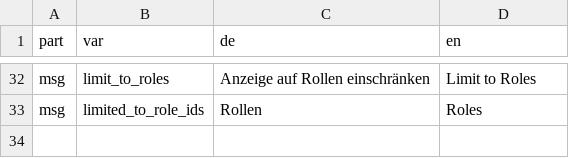
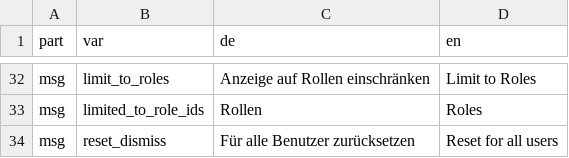
Before and after one commit to srsolutionsag/SystemNotifications, a CSV file: lang/lang.csv, drawn as a sheet; only a part is shown, gaps mark what is left out.

```diff
--- a/lang/lang.csv
+++ b/lang/lang.csv
@@ -33 +33,2 @@ msg;limit_to_roles;Anzeige auf Rollen einschränken;Limit to Roles
 msg;limited_to_role_ids;Rollen;Roles
+msg;reset_dismiss;Für alle Benutzer zurücksetzen;Reset for all users
```
Also changed, not shown: 3 other files.
